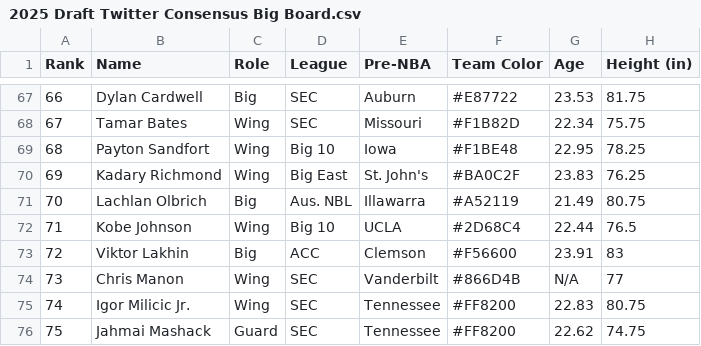
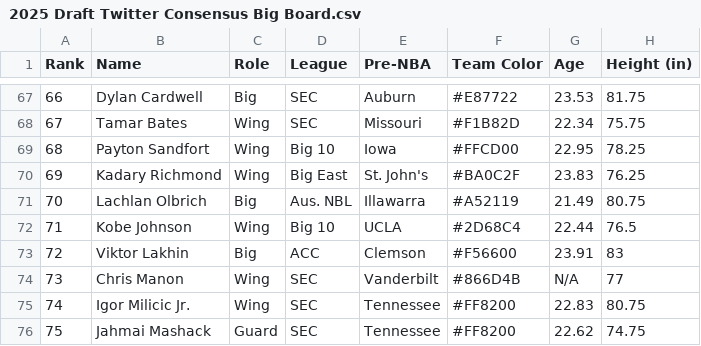
Before and after one commit to tawnyparkmetrics/tawnyparkmetrics.github.io, a CSV file: public/2025 Draft Twitter Consensus Big Board.csv, drawn as a sheet; only a part is shown, gaps mark what is left out; the diff names each change by its address in the sheet, - before the commit and + after, or states it on an @@ line.

```diff
--- a/public/2025 Draft Twitter Consensus Big Board.csv
+++ b/public/2025 Draft Twitter Consensus Big Board.csv
-F69 (Team Color): #F1BE48
+F69 (Team Color): #FFCD00
```
Also changed, not shown: 4 other files.
